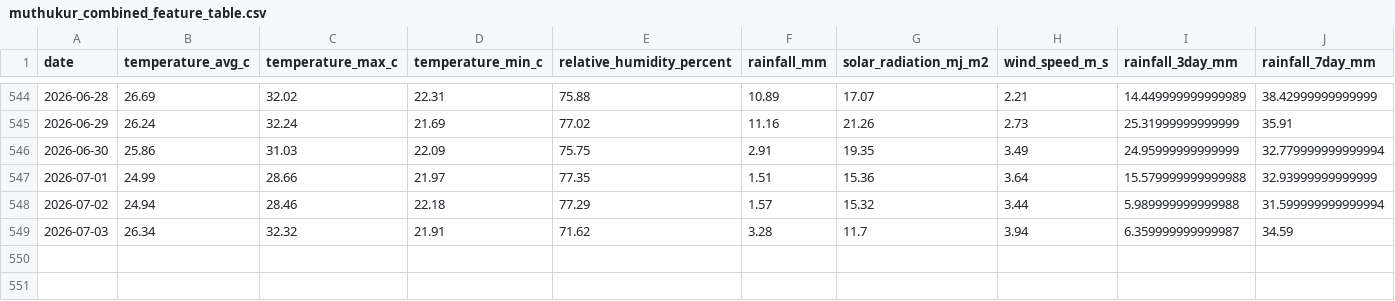
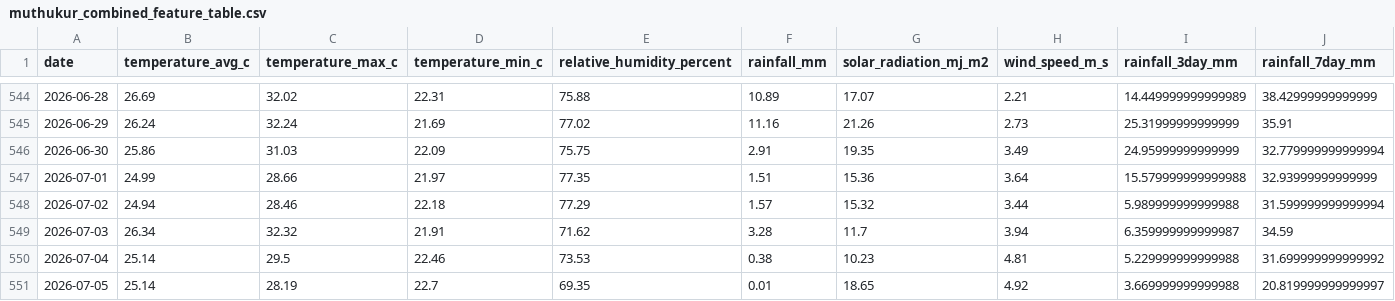
Before and after one commit to vanaprashanth/mango-digital-twin, a CSV file: data/processed/muthukur_combined_feature_table.csv, drawn as a sheet; only a part is shown, gaps mark what is left out; rows hold the shown columns only; the diff names each change by its address in the sheet, - before the commit and + after, or states it on an @@ line.

```diff
--- a/data/processed/muthukur_combined_feature_table.csv
+++ b/data/processed/muthukur_combined_feature_table.csv
+row 550: 2026-07-04 | 25.14 | 29.5 | 22.46 | 73.53 | 0.38 | 10.23 | 4.81 | 5.229999999999988 | 31.699999999999992
+row 551: 2026-07-05 | 25.14 | 28.19 | 22.7 | 69.35 | 0.01 | 18.65 | 4.92 | 3.669999999999988 | 20.819999999999997
```
Also changed, not shown: data/processed/muthukur_fao56_model_comparison.csv, data/processed/muthukur_fao56_phenology_water_balance.csv, 13 other files.
